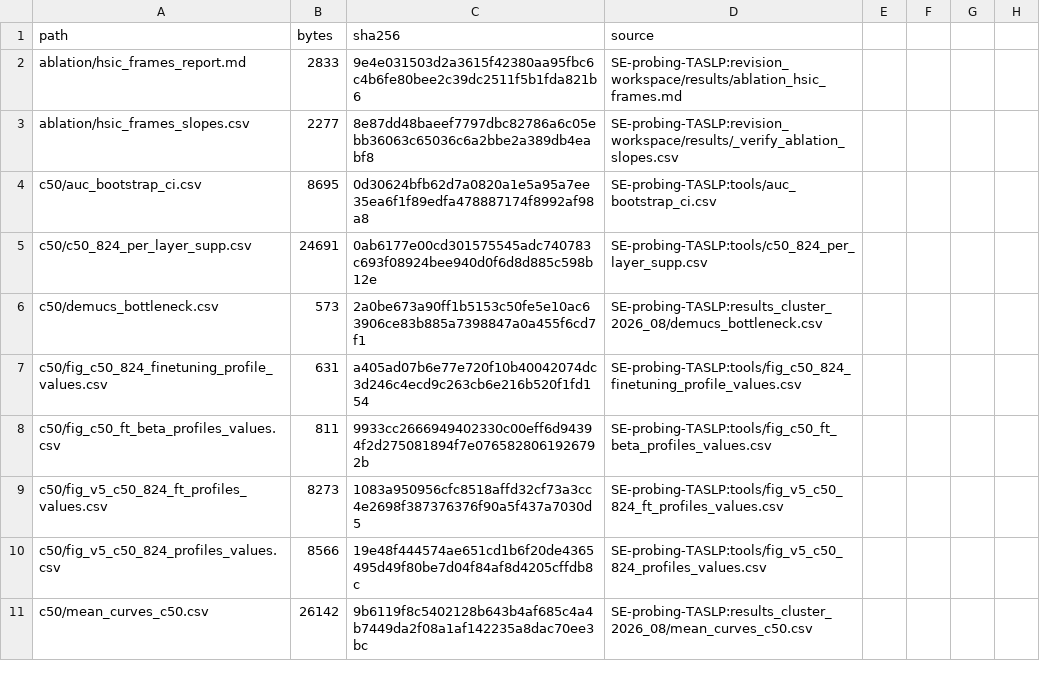
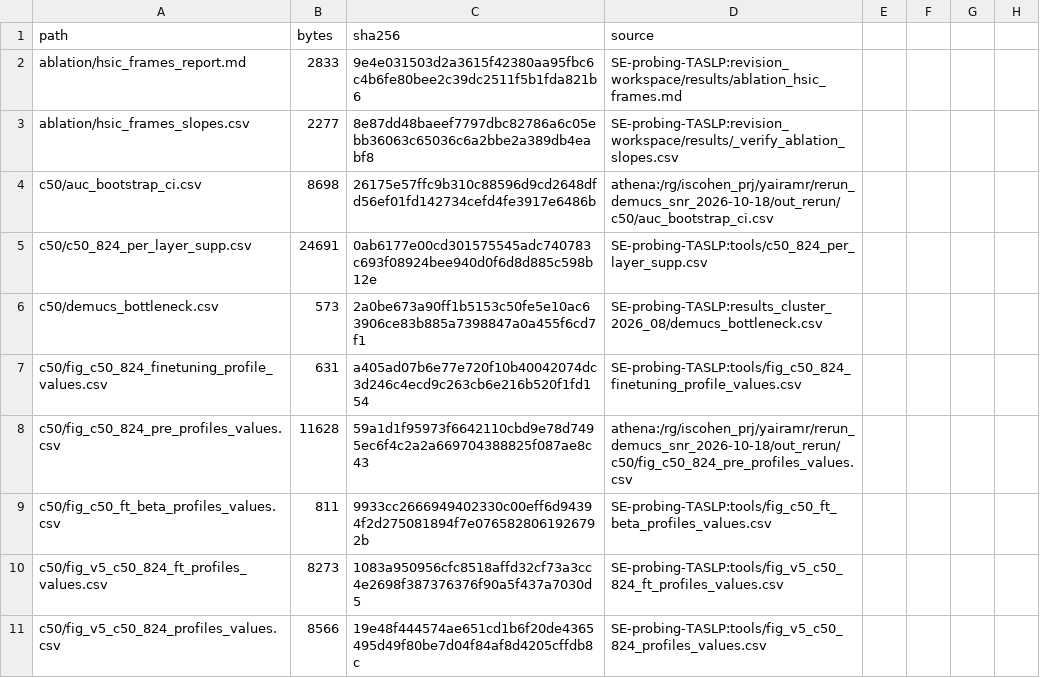
Before and after one commit to YairAmar/SE-Probe, a CSV file: results_tables/MANIFEST.csv, drawn as a sheet; only a part is shown; the shorter side is filled out with more unchanged rows; the diff covers the shown part only.

```diff
--- a/results_tables/MANIFEST.csv
+++ b/results_tables/MANIFEST.csv
@@ -3,3 +3,3 @@ ablation/hsic_frames_report.md,2833,9e4e031503d2a3615f42380aa95fbc6c4b6fe80bee2c
 ablation/hsic_frames_slopes.csv,2277,8e87dd48baeef7797dbc82786a6c05ebb36063c65036c6a2bbe2a389db4eabf8,SE-probing-TASLP:revision_workspace/results/_verify_ablation_slopes.csv
-c50/auc_bootstrap_ci.csv,8695,0d30624bfb62d7a0820a1e5a95a7ee35ea6f1f89edfa478887174f8992af98a8,SE-probing-TASLP:tools/auc_bootstrap_ci.csv
+c50/auc_bootstrap_ci.csv,8698,26175e57ffc9b310c88596d9cd2648dfd56ef01fd142734cefd4fe3917e6486b,athena:/rg/iscohen_prj/yairamr/rerun_demucs_snr_2026-10-18/out_rerun/c50/auc_bootstrap_ci.csv
 c50/c50_824_per_layer_supp.csv,24691,0ab6177e00cd301575545adc740783c693f08924bee940d0f6d8d885c598b12e,SE-probing-TASLP:tools/c50_824_per_layer_supp.csv
@@ -7,2 +7,3 @@ c50/demucs_bottleneck.csv,573,2a0be673a90ff1b5153c50fe5e10ac63906ce83b885a739884
 c50/fig_c50_824_finetuning_profile_values.csv,631,a405ad07b6e77e720f10b40042074dc3d246c4ecd9c263cb6e216b520f1fd154,SE-probing-TASLP:tools/fig_c50_824_finetuning_profile_values.csv
+c50/fig_c50_824_pre_profiles_values.csv,11628,59a1d1f95973f6642110cbd9e78d7495ec6f4c2a2a669704388825f087ae8c43,athena:/rg/iscohen_prj/yairamr/rerun_demucs_snr_2026-10-18/out_rerun/c50/fig_c50_824_pre_profiles_values.csv
 c50/fig_c50_ft_beta_profiles_values.csv,811,9933cc2666949402330c00eff6d94394f2d275081894f7e0765828061926792b,SE-probing-TASLP:tools/fig_c50_ft_beta_profiles_values.csv
```
Also changed, not shown: 3 added rows, 2 removed rows, 1 moved row and 56 edited cells elsewhere in this file, results_tables/perceptual/sec3b_824_v2_perlayer.csv, results_tables/perceptual/spk_v2__speaker_level_all.csv, 37 other files.
